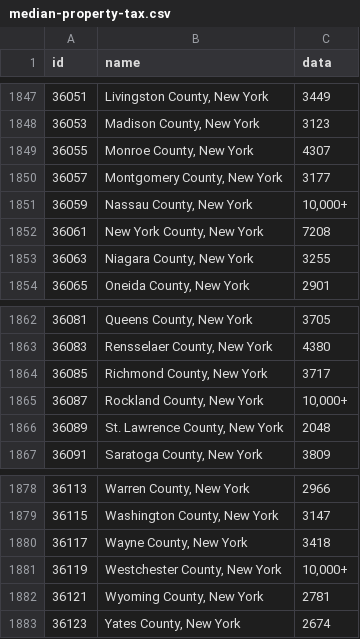
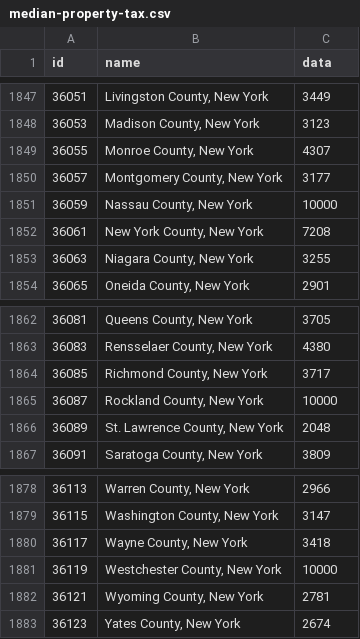
Before and after one commit to TaxFoundation/interactive-us-county-maps, a CSV file: data/median-property-tax.csv, drawn as a sheet; only a part is shown, gaps mark what is left out.

```diff
--- a/data/median-property-tax.csv
+++ b/data/median-property-tax.csv
@@ -1850,3 +1850,3 @@ id,name,data
 36057,"Montgomery County, New York",3177
-36059,"Nassau County, New York","10,000+"
+36059,"Nassau County, New York",10000
 36061,"New York County, New York",7208
@@ -1864,3 +1864,3 @@ id,name,data
 36085,"Richmond County, New York",3717
-36087,"Rockland County, New York","10,000+"
+36087,"Rockland County, New York",10000
 36089,"St. Lawrence County, New York",2048
@@ -1880,3 +1880,3 @@ id,name,data
 36117,"Wayne County, New York",3418
-36119,"Westchester County, New York","10,000+"
+36119,"Westchester County, New York",10000
 36121,"Wyoming County, New York",2781
```
Also changed, not shown: 3 other files.
